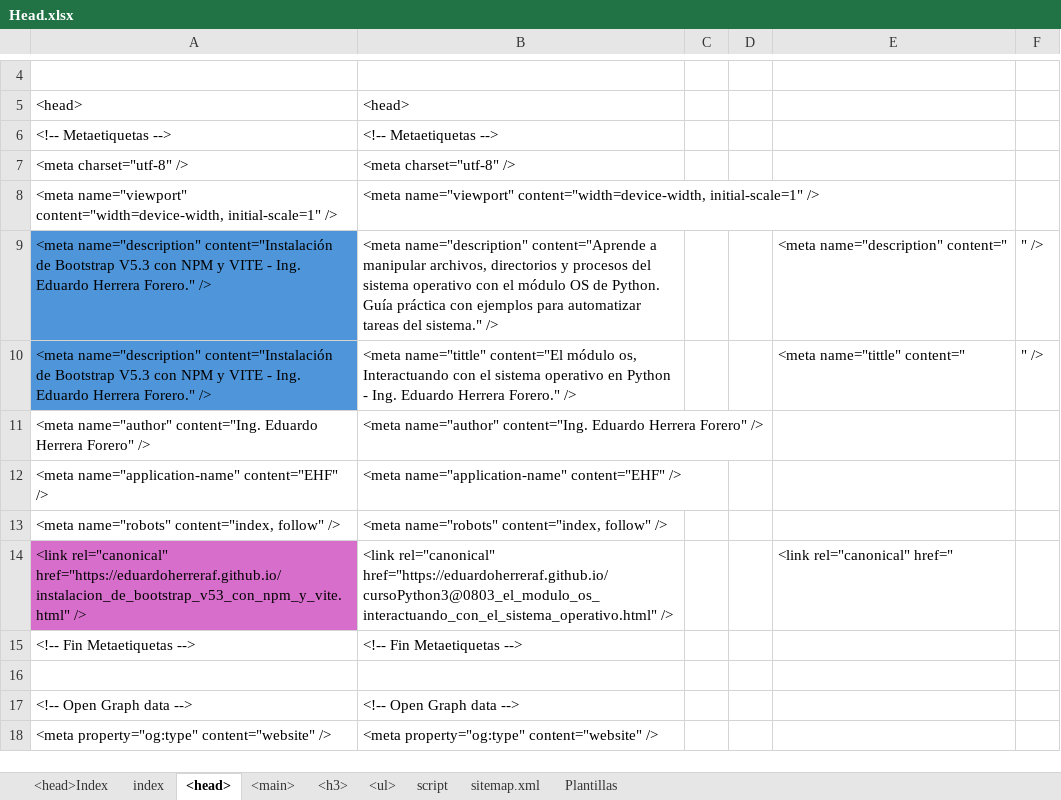
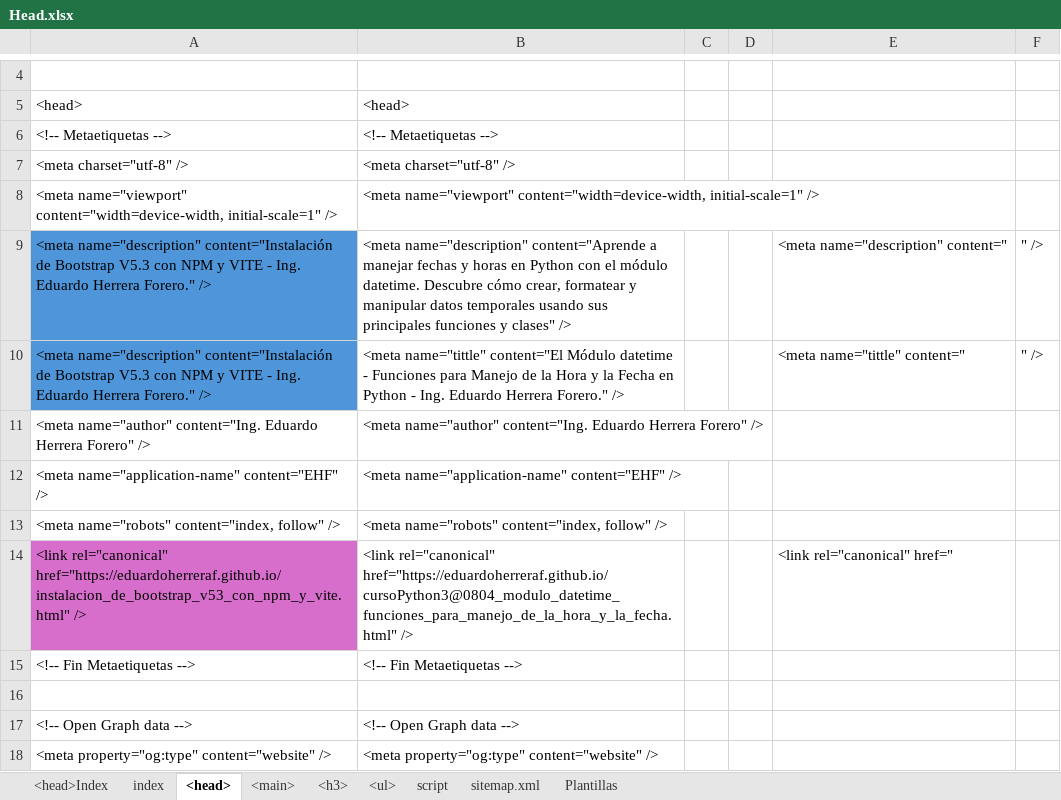
Before and after one commit to eduardoherreraf/PlantillaMiPagina, an Excel workbook: src/Head.xlsx, sheet <head>, drawn as a sheet; only a part is shown, gaps mark what is left out; values as stored, in another font and other column widths than the file's, no borders; the diff covers the shown part only; the diff names each change by its address in the sheet, - before the commit and + after, or states it on an @@ line.

Commit message:
Add: cursoPython3@0804_modulo_datetime_funciones_para_manejo_de_la_hora_y_la_fecha.html

```diff
--- a/src/Head.xlsx (sheet <head>)
+++ b/src/Head.xlsx (sheet <head>)
-B9: …content="Aprende a manipular archivos, directorios y procesos del sistema operativo con el módulo OS de Python. Guía práctica con ejemplos para automatizar tareas del sistema." />
+B9: …content="Aprende a manejar fechas y horas en Python con el módulo datetime. Descubre cómo crear, formatear y manipular datos temporales usando sus principales funciones y clases" />
-B10: …name="tittle" content="El módulo os, Interactuando con el sistema operativo en Python…
+B10: …name="tittle" content="El Módulo datetime - Funciones para Manejo de la Hora y la Fecha en Python…
-B14: <link rel="canonical" href="https://eduardoherreraf.github.io/cursoPython3@0803_el_modulo_os_interactuando_con_el_sistema_operativo.html" />
+B14: <link rel="canonical" href="https://eduardoherreraf.github.io/cursoPython3@0804_modulo_datetime_funciones_para_manejo_de_la_hora_y_la_fecha.html" />
```
Also changed, not shown: 10 edited cells elsewhere in this sheet, sheet <main>, formulas that keep their value, 4 other files.
